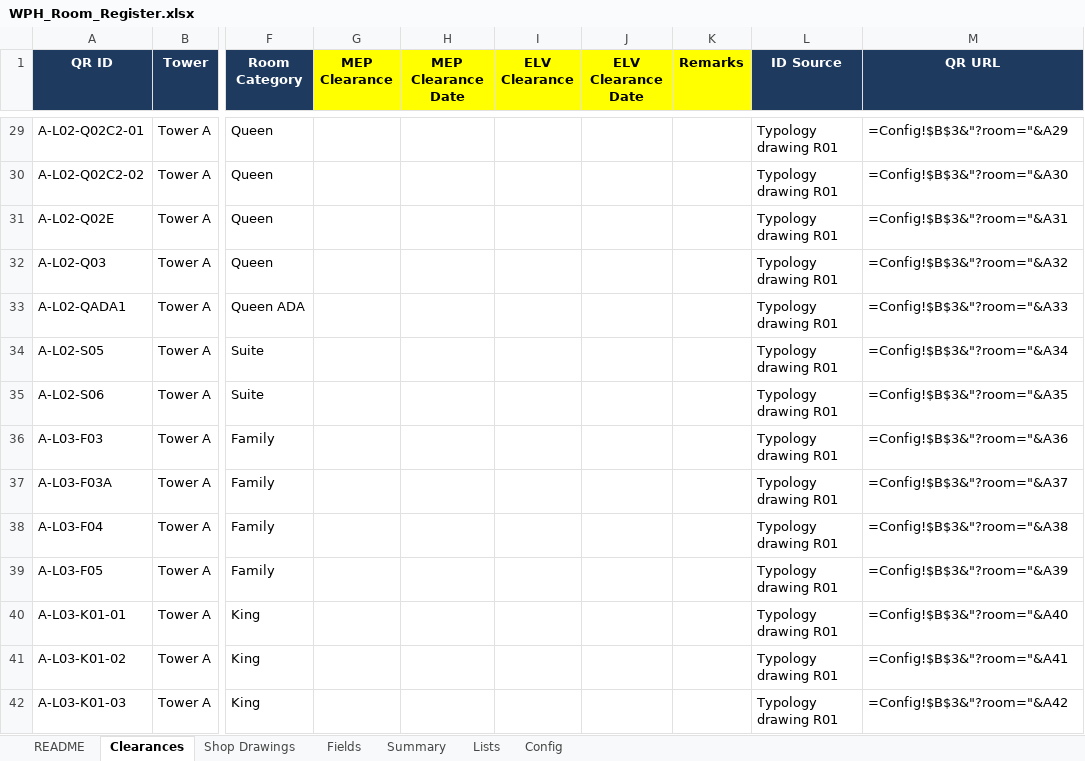
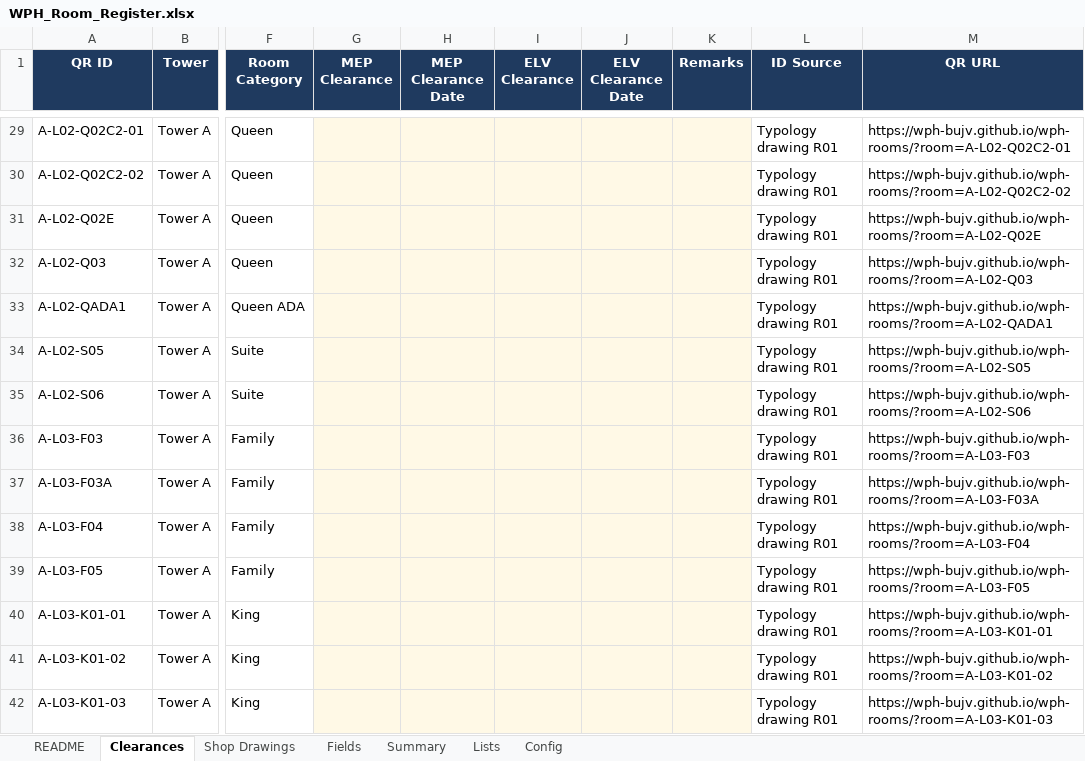
Before and after one commit to wph-bujv/wph-rooms, an Excel workbook: WPH_Room_Register.xlsx, sheet Clearances, drawn as a sheet; only a part is shown, gaps mark what is left out; values as stored, in another font and other column widths than the file's, no borders; formulas without a stored value are shown as written; conditional formats not drawn; the diff covers the shown part only; the diff names each change by its address in the sheet, - before the commit and + after, or states it on an @@ line.

```diff
--- a/WPH_Room_Register.xlsx (sheet Clearances)
+++ b/WPH_Room_Register.xlsx (sheet Clearances)
@@ G1:K1 fill: #FFFF00 → #1F3A5F, text colour: black → #FFFFFF @@
-G29:K42 fill: none
+G29:K42 fill: #FFF9E6
-M29 (QR URL): =Config!$B$3&"?room="&A29
+M29 (QR URL): https://wph-bujv.github.io/wph-rooms/?room=A-L02-Q02C2-01
-M30 (QR URL): =Config!$B$3&"?room="&A30
+M30 (QR URL): https://wph-bujv.github.io/wph-rooms/?room=A-L02-Q02C2-02
-M31 (QR URL): =Config!$B$3&"?room="&A31
+M31 (QR URL): https://wph-bujv.github.io/wph-rooms/?room=A-L02-Q02E
-M32 (QR URL): =Config!$B$3&"?room="&A32
+M32 (QR URL): https://wph-bujv.github.io/wph-rooms/?room=A-L02-Q03
-M33 (QR URL): =Config!$B$3&"?room="&A33
+M33 (QR URL): https://wph-bujv.github.io/wph-rooms/?room=A-L02-QADA1
-M34 (QR URL): =Config!$B$3&"?room="&A34
+M34 (QR URL): https://wph-bujv.github.io/wph-rooms/?room=A-L02-S05
-M35 (QR URL): =Config!$B$3&"?room="&A35
+M35 (QR URL): https://wph-bujv.github.io/wph-rooms/?room=A-L02-S06
-M36 (QR URL): =Config!$B$3&"?room="&A36
+M36 (QR URL): https://wph-bujv.github.io/wph-rooms/?room=A-L03-F03
-M37 (QR URL): =Config!$B$3&"?room="&A37
+M37 (QR URL): https://wph-bujv.github.io/wph-rooms/?room=A-L03-F03A
-M38 (QR URL): =Config!$B$3&"?room="&A38
+M38 (QR URL): https://wph-bujv.github.io/wph-rooms/?room=A-L03-F04
-M39 (QR URL): =Config!$B$3&"?room="&A39
+M39 (QR URL): https://wph-bujv.github.io/wph-rooms/?room=A-L03-F05
-M40 (QR URL): =Config!$B$3&"?room="&A40
+M40 (QR URL): https://wph-bujv.github.io/wph-rooms/?room=A-L03-K01-01
-M41 (QR URL): =Config!$B$3&"?room="&A41
+M41 (QR URL): https://wph-bujv.github.io/wph-rooms/?room=A-L03-K01-02
-M42 (QR URL): =Config!$B$3&"?room="&A42
+M42 (QR URL): https://wph-bujv.github.io/wph-rooms/?room=A-L03-K01-03
```
Also changed, not shown: 539 edited cells and cell formats elsewhere in this sheet, sheet Summary, sheet Shop Drawings, sheet Config.
